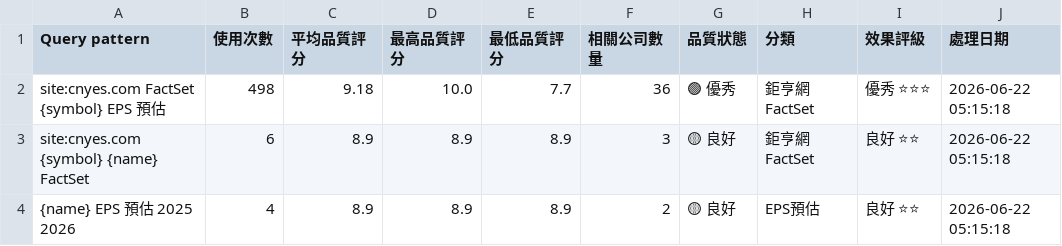
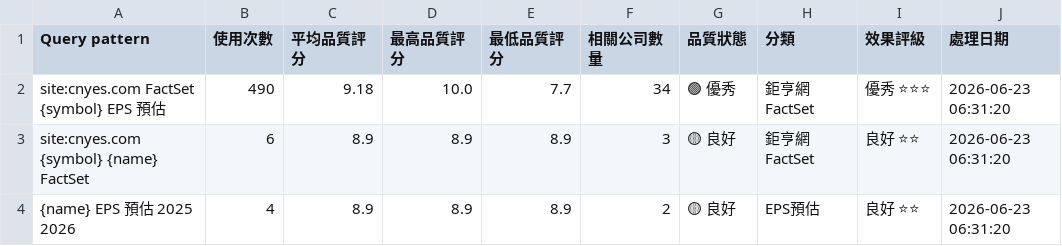
Before and after one commit to wenchiehlee/GoogleSearch.Factset, a CSV file: data/reports/factset_query_pattern_summary_latest.csv, drawn as a sheet.

```diff
--- a/data/reports/factset_query_pattern_summary_latest.csv
+++ b/data/reports/factset_query_pattern_summary_latest.csv
@@ -1,4 +1,4 @@
 Query pattern,使用次數,平均品質評分,最高品質評分,最低品質評分,相關公司數量,品質狀態,分類,效果評級,處理日期
-site:cnyes.com FactSet {symbol} EPS 預估,498,9.18,10.0,7.7,36,🟢 優秀,鉅亨網FactSet,優秀 ⭐⭐⭐,2026-06-22 05:15:18
-site:cnyes.com {symbol} {name} FactSet,6,8.9,8.9,8.9,3,🟡 良好,鉅亨網FactSet,良好 ⭐⭐,2026-06-22 05:15:18
-{name} EPS 預估 2025 2026,4,8.9,8.9,8.9,2,🟡 良好,EPS預估,良好 ⭐⭐,2026-06-22 05:15:18
+site:cnyes.com FactSet {symbol} EPS 預估,490,9.18,10.0,7.7,34,🟢 優秀,鉅亨網FactSet,優秀 ⭐⭐⭐,2026-06-23 06:31:20
+site:cnyes.com {symbol} {name} FactSet,6,8.9,8.9,8.9,3,🟡 良好,鉅亨網FactSet,良好 ⭐⭐,2026-06-23 06:31:20
+{name} EPS 預估 2025 2026,4,8.9,8.9,8.9,2,🟡 良好,EPS預估,良好 ⭐⭐,2026-06-23 06:31:20
```
Also changed, not shown: data/reports/factset_portfolio_summary_latest.csv, data/reports/raw_factset_detailed_report.csv, 3 other files.
